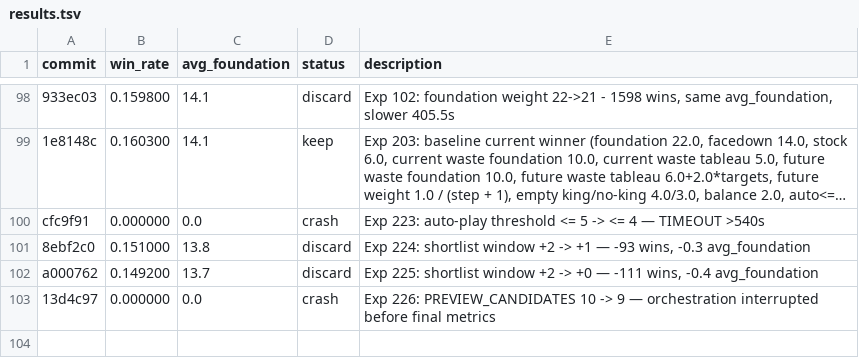
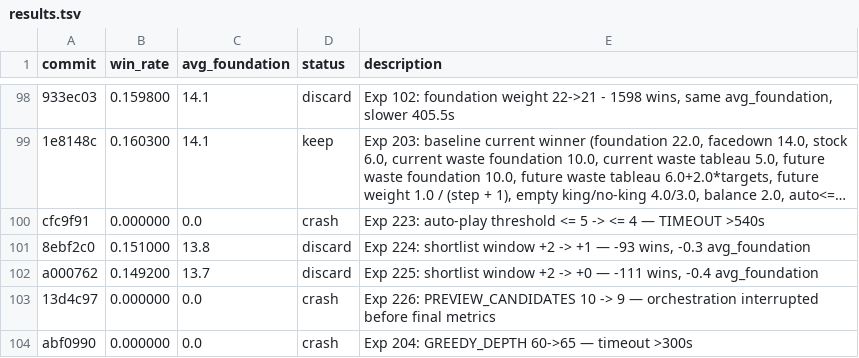
Before and after one commit to ridermw/autoresearch, a TSV file: autosolitaire/results.tsv, drawn as a sheet; only a part is shown, gaps mark what is left out; long unchanged cells end in …; the diff names each change by its address in the sheet, - before the commit and + after, or states it on an @@ line.

```diff
--- a/autosolitaire/results.tsv
+++ b/autosolitaire/results.tsv
+row 104: abf0990 | 0.000000 | 0.0 | crash | Exp 204: GREEDY_DEPTH 60->65 — timeout >300s
```
Also changed, not shown: 1 other file.
